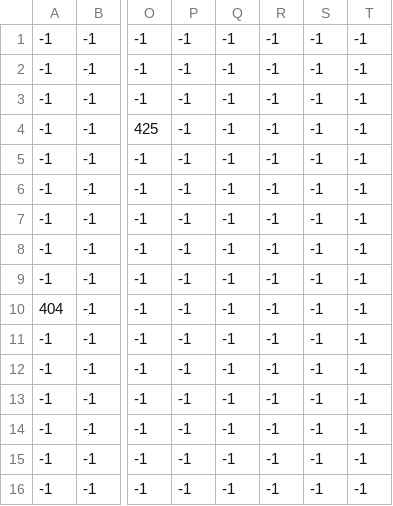
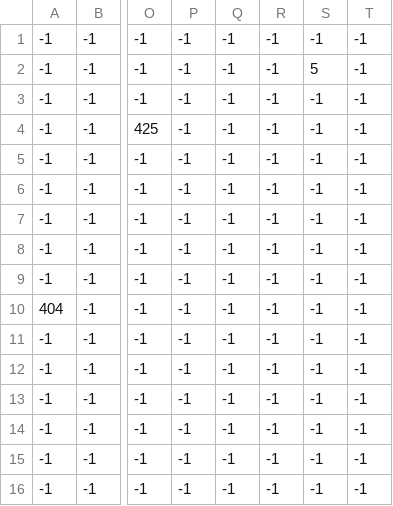
Before and after one commit to MedvedMatej/Talon-s-Adventure, a CSV file: Main/assets/levels/level_1/level_Collectables.csv, drawn as a sheet; only a part is shown, gaps mark what is left out; the diff names each change by its address in the sheet, - before the commit and + after, or states it on an @@ line.

```diff
--- a/Main/assets/levels/level_1/level_Collectables.csv
+++ b/Main/assets/levels/level_1/level_Collectables.csv
-S2: -1
+S2: 5
```
Also changed, not shown: Main/assets/levels/level_1/level_Constraints.csv, 12 other files.
